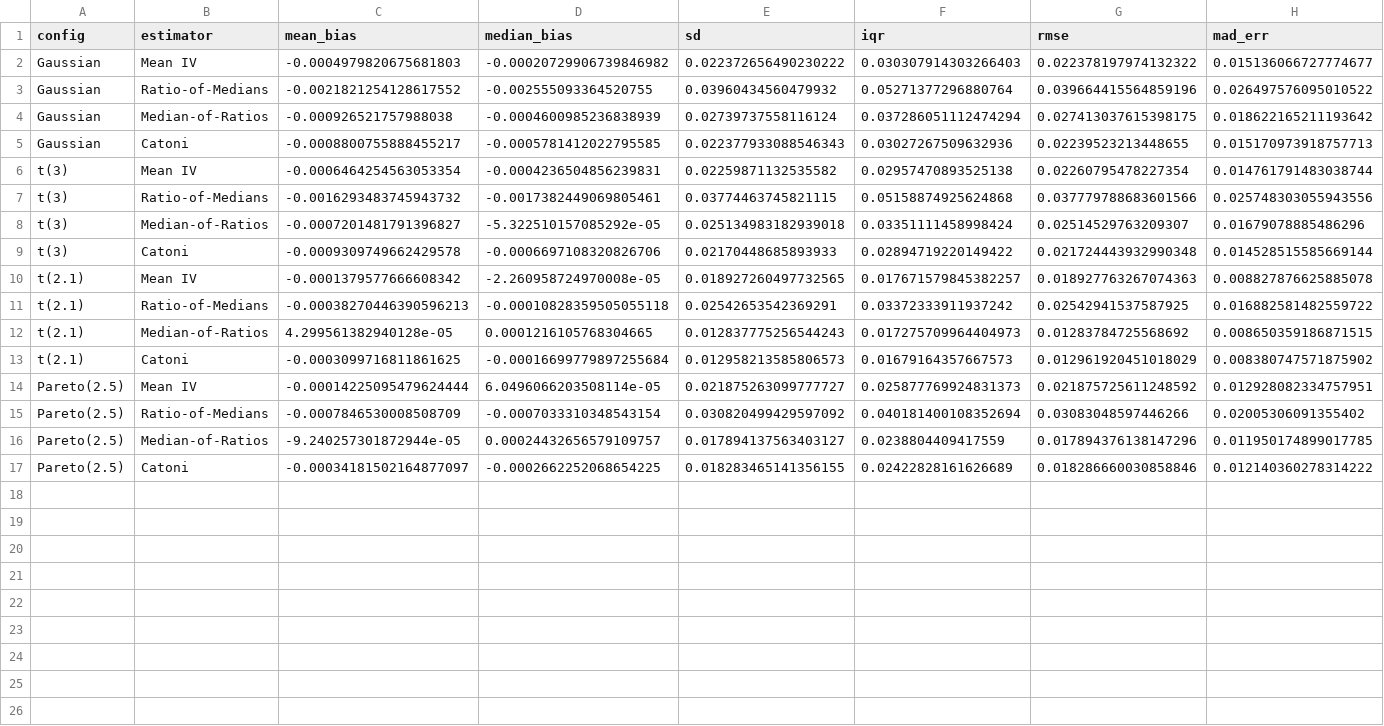
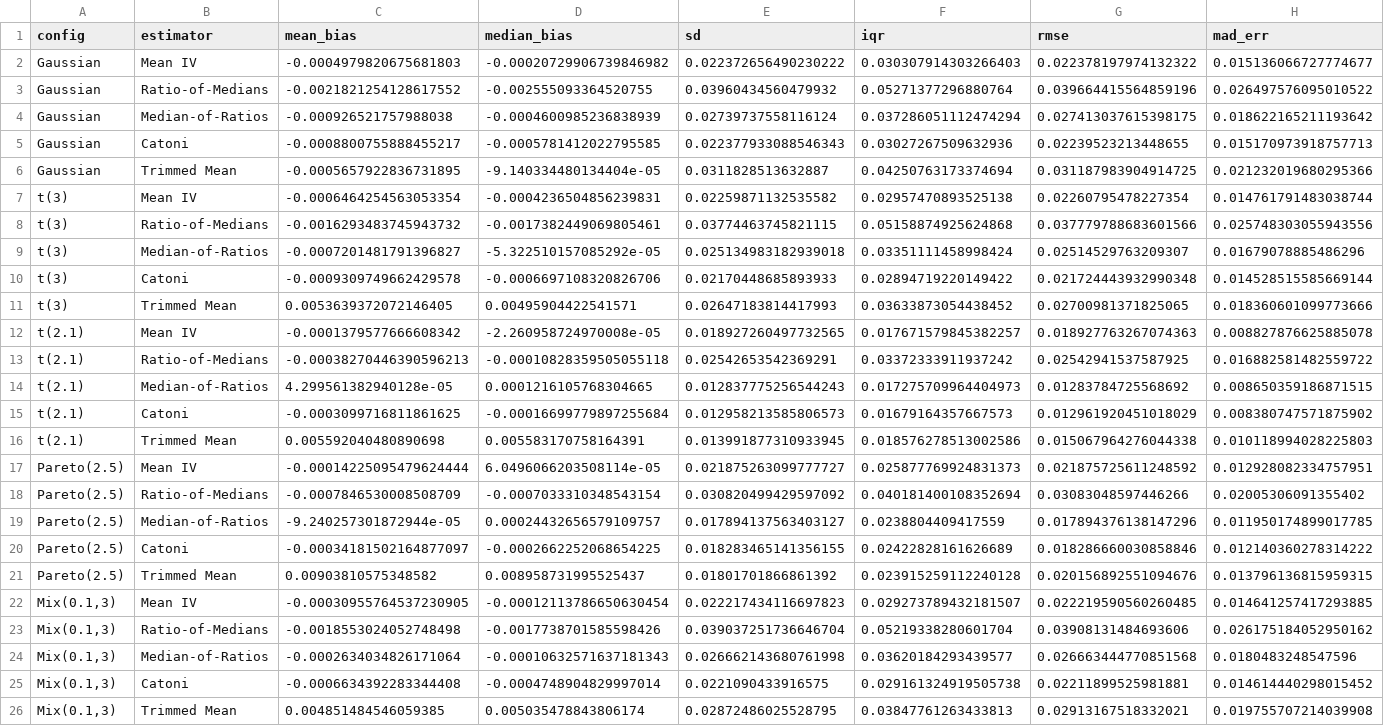
Before and after one commit to DvSM-git/Master-Thesis, a CSV file: Paper/images/graphs/e1_e2_summary.csv, drawn as a sheet; only a part is shown; rows hold the shown columns only; the diff names each change by its address in the sheet, - before the commit and + after, or states it on an @@ line.

```diff
--- a/Paper/images/graphs/e1_e2_summary.csv
+++ b/Paper/images/graphs/e1_e2_summary.csv
+row 6: Gaussian | Trimmed Mean | -0.0005657922836731895 | -9.140334480134404e-05 | 0.0311828513632887 | 0.04250763173374694 | 0.031187983904914725 | 0.021232019680295366
+row 11: t(3) | Trimmed Mean | 0.0053639372072146405 | 0.00495904422541571 | 0.02647183814417993 | 0.03633873054438452 | 0.02700981371825065 | 0.018360601099773666
+row 16: t(2.1) | Trimmed Mean | 0.005592040480890698 | 0.005583170758164391 | 0.013991877310933945 | 0.018576278513002586 | 0.015067964276044338 | 0.010118994028225803
+row 21: Pareto(2.5) | Trimmed Mean | 0.00903810575348582 | 0.008958731995525437 | 0.01801701866861392 | 0.023915259112240128 | 0.020156892551094676 | 0.013796136815959315
+row 22: Mix(0.1,3) | Mean IV | -0.00030955764537230905 | -0.00012113786650630454 | 0.022217434116697823 | 0.029273789432181507 | 0.022219590560260485 | 0.014641257417293885
+row 23: Mix(0.1,3) | Ratio-of-Medians | -0.0018553024052748498 | -0.0017738701585598426 | 0.039037251736646704 | 0.05219338280601704 | 0.03908131484693606 | 0.026175184052950162
+row 24: Mix(0.1,3) | Median-of-Ratios | -0.0002634034826171064 | -0.00010632571637181343 | 0.026662143680761998 | 0.03620184293439577 | 0.026663444770851568 | 0.0180483248547596
+row 25: Mix(0.1,3) | Catoni | -0.0006634392283344408 | -0.0004748904829997014 | 0.0221090433916575 | 0.029161324919505738 | 0.02211899525981881 | 0.014614440298015452
+row 26: Mix(0.1,3) | Trimmed Mean | 0.004851484546059385 | 0.005035478843806174 | 0.02872486025528795 | 0.03847761263433813 | 0.02913167518332021 | 0.019755707214039908
```
Also changed, not shown: Paper/images/graphs/e2b_quantiles.csv, Paper/images/graphs/e3_summary.csv, 32 other files.
